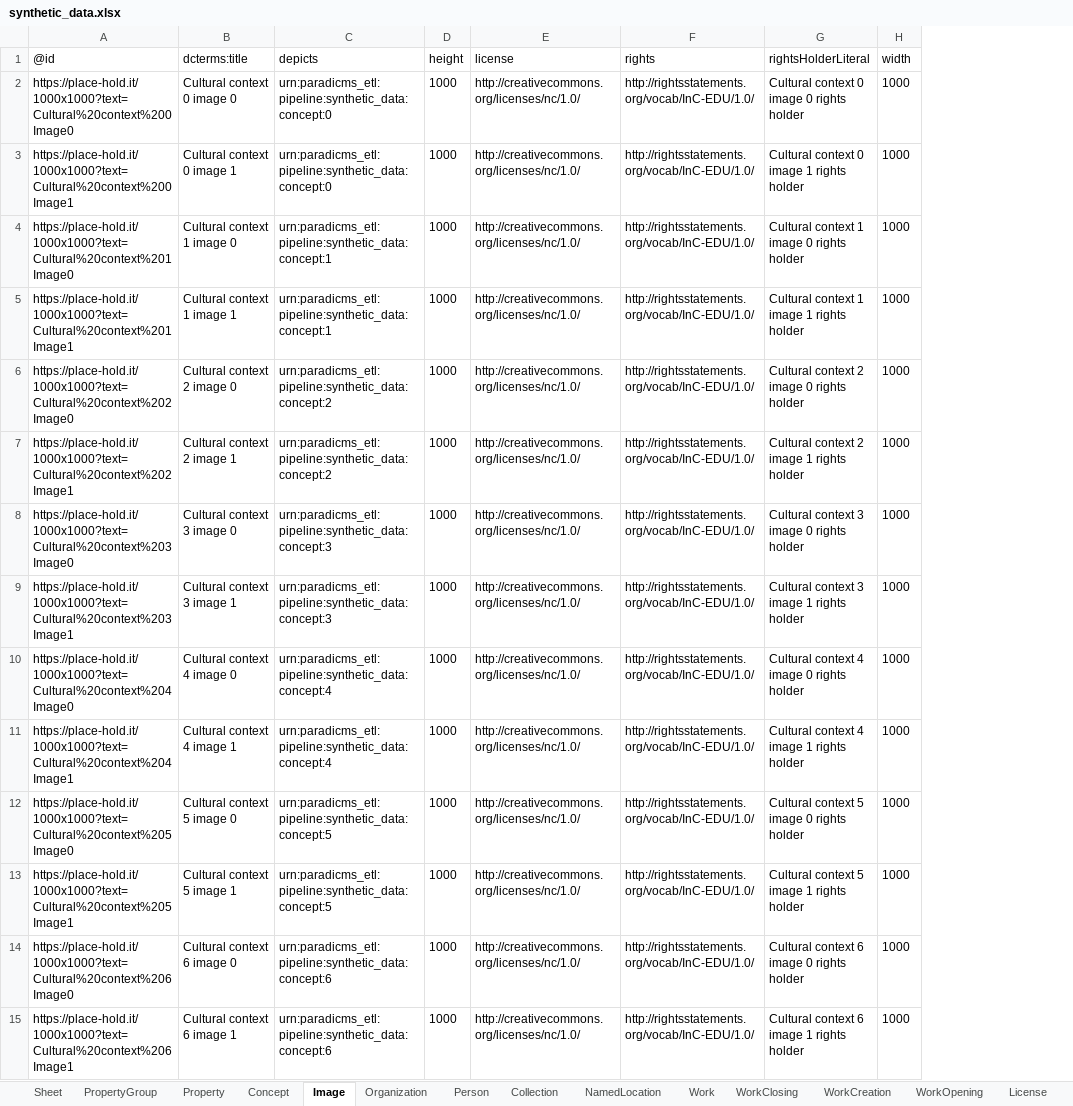
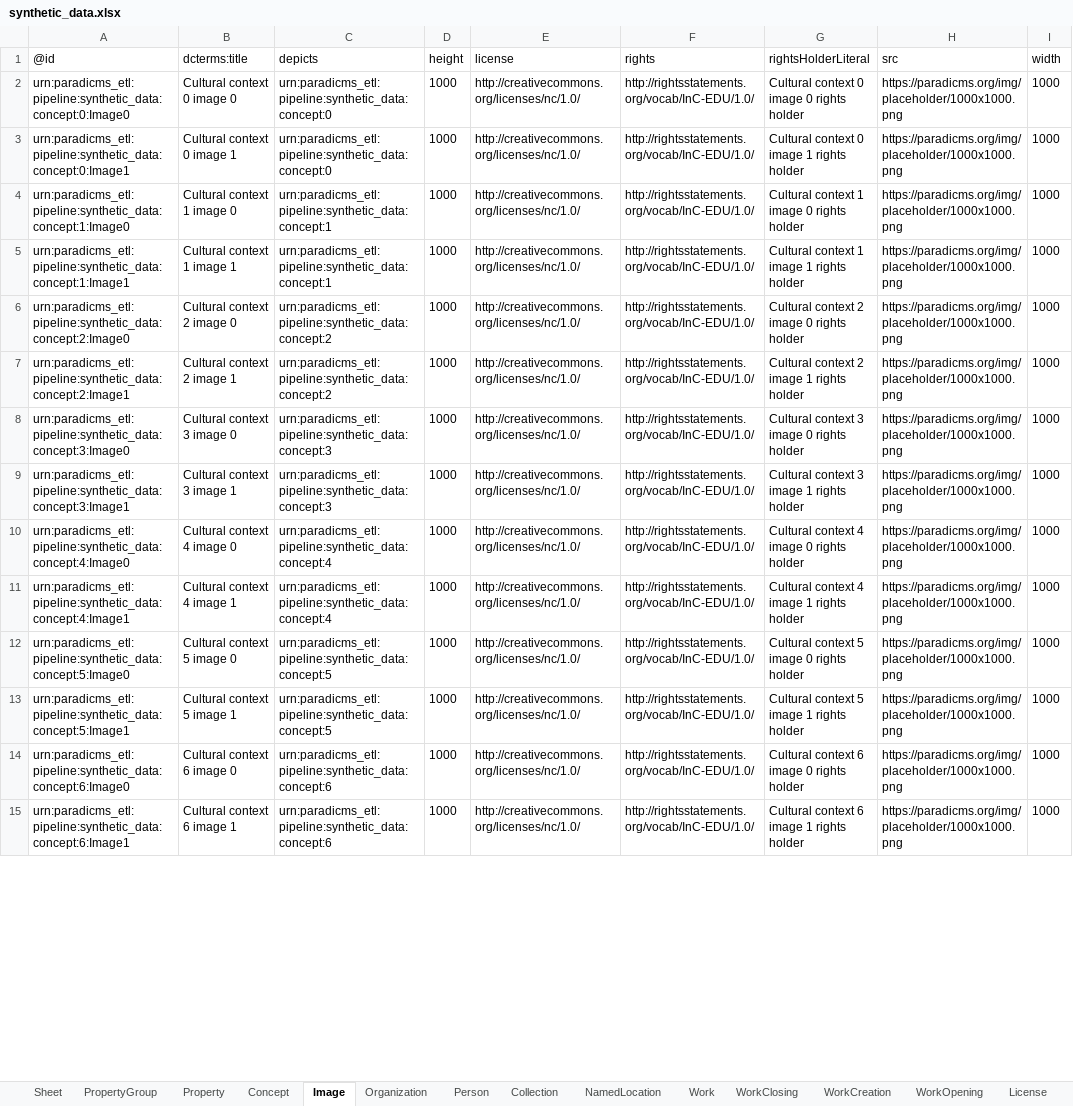
Before and after one commit to paradicms/paradicms, an Excel workbook: data/synthetic/synthetic_data.xlsx, sheet Image, drawn as a sheet; only a part is shown; values as stored, in another font and other column widths than the file's, no borders; the diff covers the shown part only; the diff names each change by its address in the sheet, - before the commit and + after, or states it on an @@ line.

Commit message:
use placeholder images on paradicms.org

```diff
--- a/data/synthetic/synthetic_data.xlsx (sheet Image)
+++ b/data/synthetic/synthetic_data.xlsx (sheet Image)
+column H (src), rows 2-15: all https://paradicms.org/img/placeholder/1000x1000.png
-A2 (@id): https://place-hold.it/1000x1000?text=Cultural%20context%200Image0
+A2 (@id): urn:paradicms_etl:pipeline:synthetic_data:concept:0:Image0
-A3 (@id): https://place-hold.it/1000x1000?text=Cultural%20context%200Image1
+A3 (@id): urn:paradicms_etl:pipeline:synthetic_data:concept:0:Image1
-A4 (@id): https://place-hold.it/1000x1000?text=Cultural%20context%201Image0
+A4 (@id): urn:paradicms_etl:pipeline:synthetic_data:concept:1:Image0
-A5 (@id): https://place-hold.it/1000x1000?text=Cultural%20context%201Image1
+A5 (@id): urn:paradicms_etl:pipeline:synthetic_data:concept:1:Image1
-A6 (@id): https://place-hold.it/1000x1000?text=Cultural%20context%202Image0
+A6 (@id): urn:paradicms_etl:pipeline:synthetic_data:concept:2:Image0
-A7 (@id): https://place-hold.it/1000x1000?text=Cultural%20context%202Image1
+A7 (@id): urn:paradicms_etl:pipeline:synthetic_data:concept:2:Image1
-A8 (@id): https://place-hold.it/1000x1000?text=Cultural%20context%203Image0
+A8 (@id): urn:paradicms_etl:pipeline:synthetic_data:concept:3:Image0
-A9 (@id): https://place-hold.it/1000x1000?text=Cultural%20context%203Image1
+A9 (@id): urn:paradicms_etl:pipeline:synthetic_data:concept:3:Image1
-A10 (@id): https://place-hold.it/1000x1000?text=Cultural%20context%204Image0
+A10 (@id): urn:paradicms_etl:pipeline:synthetic_data:concept:4:Image0
-A11 (@id): https://place-hold.it/1000x1000?text=Cultural%20context%204Image1
+A11 (@id): urn:paradicms_etl:pipeline:synthetic_data:concept:4:Image1
-A12 (@id): https://place-hold.it/1000x1000?text=Cultural%20context%205Image0
+A12 (@id): urn:paradicms_etl:pipeline:synthetic_data:concept:5:Image0
-A13 (@id): https://place-hold.it/1000x1000?text=Cultural%20context%205Image1
+A13 (@id): urn:paradicms_etl:pipeline:synthetic_data:concept:5:Image1
-A14 (@id): https://place-hold.it/1000x1000?text=Cultural%20context%206Image0
+A14 (@id): urn:paradicms_etl:pipeline:synthetic_data:concept:6:Image0
-A15 (@id): https://place-hold.it/1000x1000?text=Cultural%20context%206Image1
+A15 (@id): urn:paradicms_etl:pipeline:synthetic_data:concept:6:Image1
```
Also changed, not shown: 242 edited cells elsewhere in this sheet, sheet Person, sheet RightsStatement, 8 other files.
